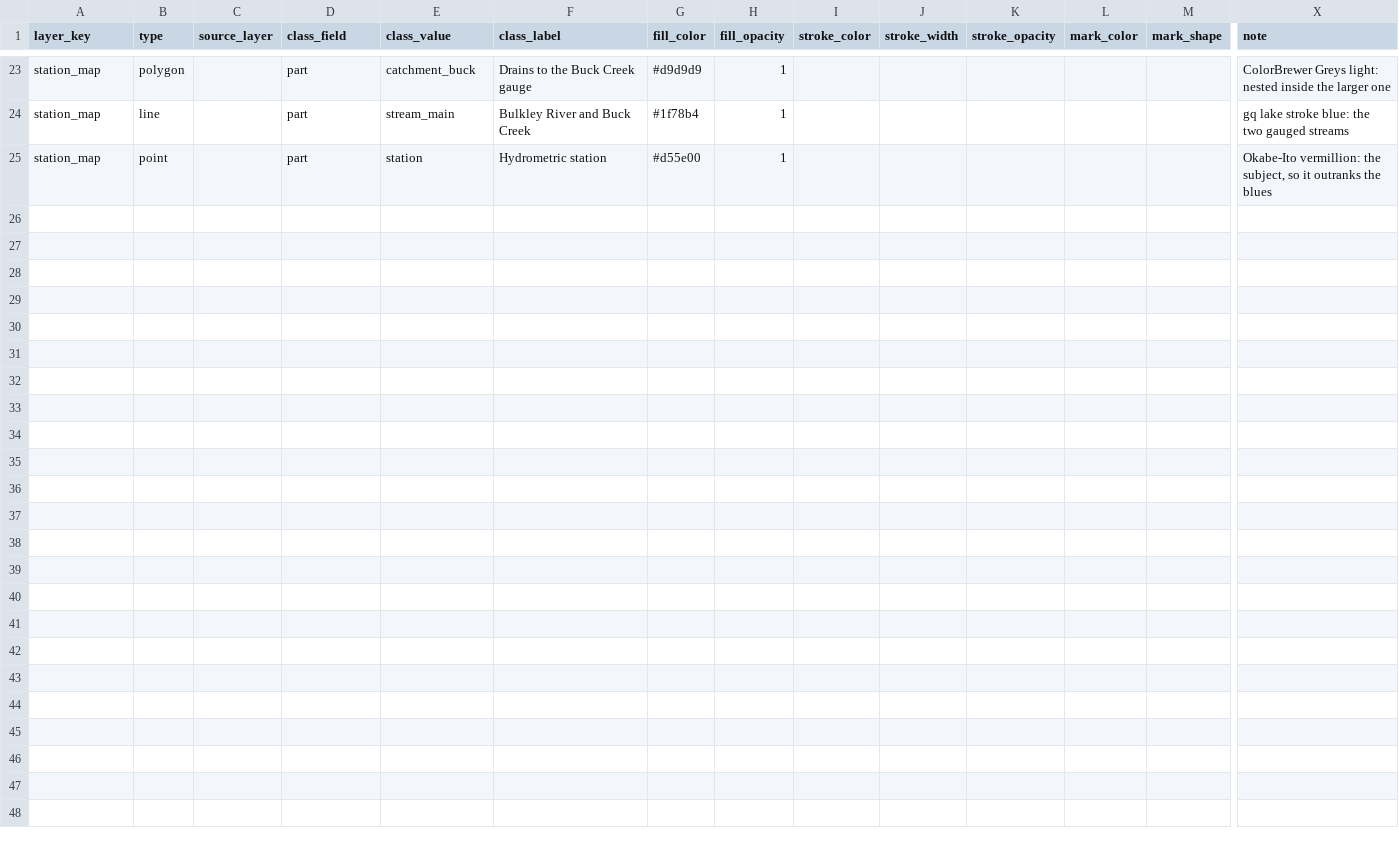
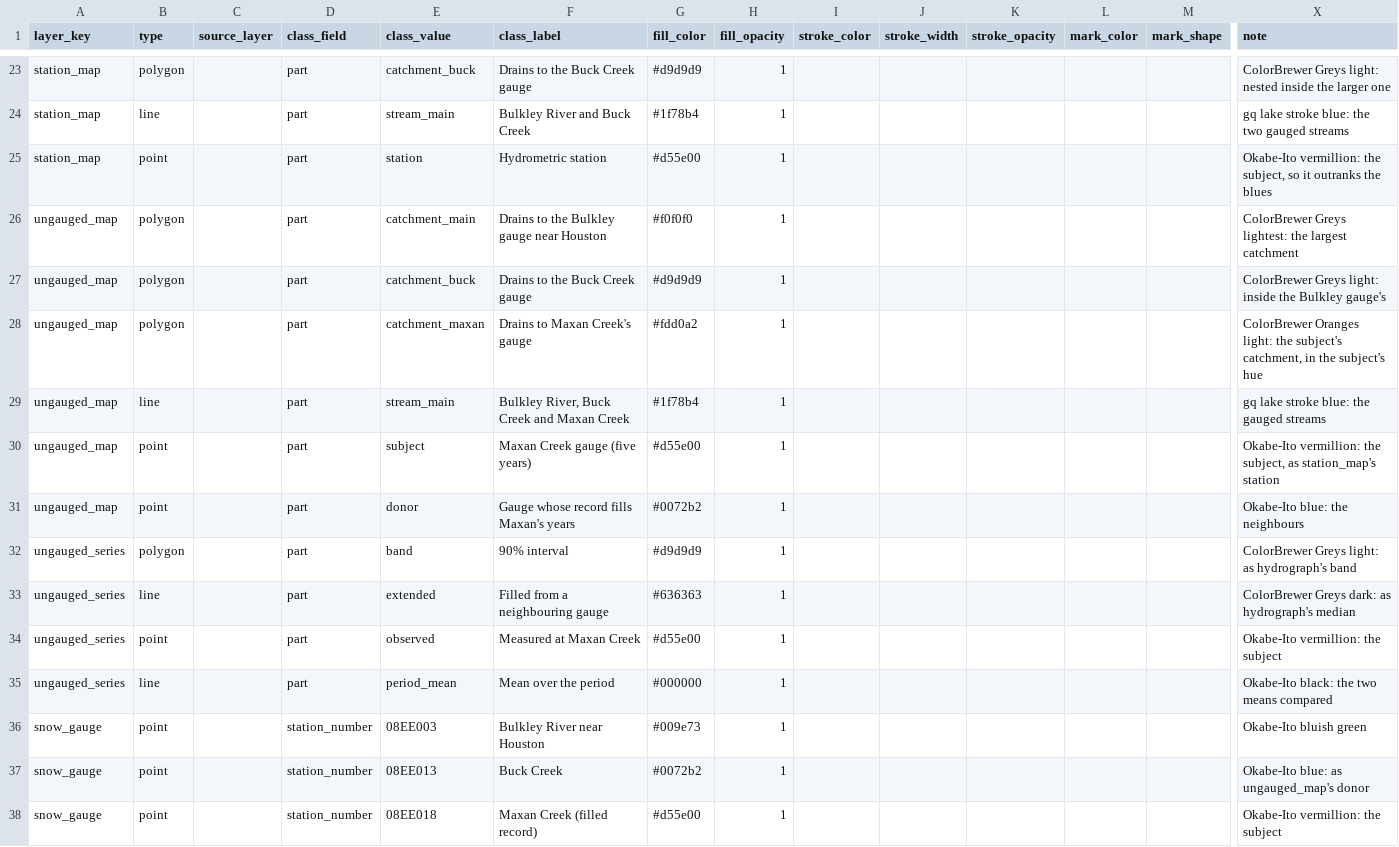
Before and after one commit to NewGraphEnvironment/wet, a CSV file: inst/cartography/wet_station.csv, drawn as a sheet; only a part is shown, gaps mark what is left out; rows hold the shown columns only; the diff names each change by its address in the sheet, - before the commit and + after, or states it on an @@ line.

```diff
--- a/inst/cartography/wet_station.csv
+++ b/inst/cartography/wet_station.csv
+row 26: ungauged_map | polygon |  | part | catchment_main | Drains to the Bulkley gauge near Houston | #f0f0f0 | 1 |  |  |  |  |  | ColorBrewer Greys lightest: the largest catchment
+row 27: ungauged_map | polygon |  | part | catchment_buck | Drains to the Buck Creek gauge | #d9d9d9 | 1 |  |  |  |  |  | ColorBrewer Greys light: inside the Bulkley gauge's
+row 28: ungauged_map | polygon |  | part | catchment_maxan | Drains to Maxan Creek's gauge | #fdd0a2 | 1 |  |  |  |  |  | ColorBrewer Oranges light: the subject's catchment, in the subject's hue
+row 29: ungauged_map | line |  | part | stream_main | Bulkley River, Buck Creek and Maxan Creek | #1f78b4 | 1 |  |  |  |  |  | gq lake stroke blue: the gauged streams
+row 30: ungauged_map | point |  | part | subject | Maxan Creek gauge (five years) | #d55e00 | 1 |  |  |  |  |  | Okabe-Ito vermillion: the subject, as station_map's station
+row 31: ungauged_map | point |  | part | donor | Gauge whose record fills Maxan's years | #0072b2 | 1 |  |  |  |  |  | Okabe-Ito blue: the neighbours
+row 32: ungauged_series | polygon |  | part | band | 90% interval | #d9d9d9 | 1 |  |  |  |  |  | ColorBrewer Greys light: as hydrograph's band
+row 33: ungauged_series | line |  | part | extended | Filled from a neighbouring gauge | #636363 | 1 |  |  |  |  |  | ColorBrewer Greys dark: as hydrograph's median
+row 34: ungauged_series | point |  | part | observed | Measured at Maxan Creek | #d55e00 | 1 |  |  |  |  |  | Okabe-Ito vermillion: the subject
+row 35: ungauged_series | line |  | part | period_mean | Mean over the period | #000000 | 1 |  |  |  |  |  | Okabe-Ito black: the two means compared
+row 36: snow_gauge | point |  | station_number | 08EE003 | Bulkley River near Houston | #009e73 | 1 |  |  |  |  |  | Okabe-Ito bluish green
+row 37: snow_gauge | point |  | station_number | 08EE013 | Buck Creek | #0072b2 | 1 |  |  |  |  |  | Okabe-Ito blue: as ungauged_map's donor
+row 38: snow_gauge | point |  | station_number | 08EE018 | Maxan Creek (filled record) | #d55e00 | 1 |  |  |  |  |  | Okabe-Ito vermillion: the subject
```
Also changed, not shown: 3 other files.
